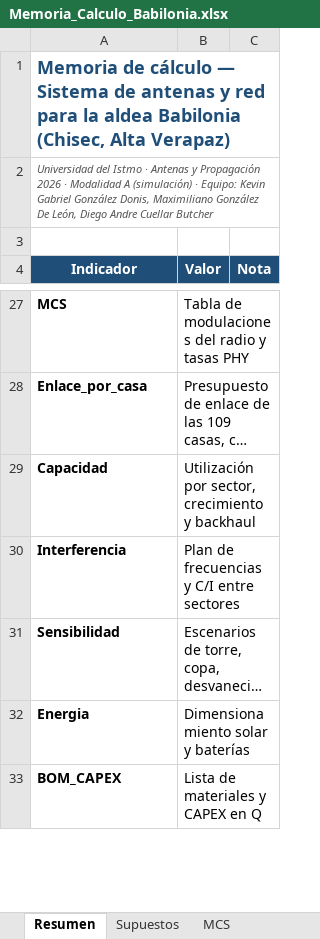
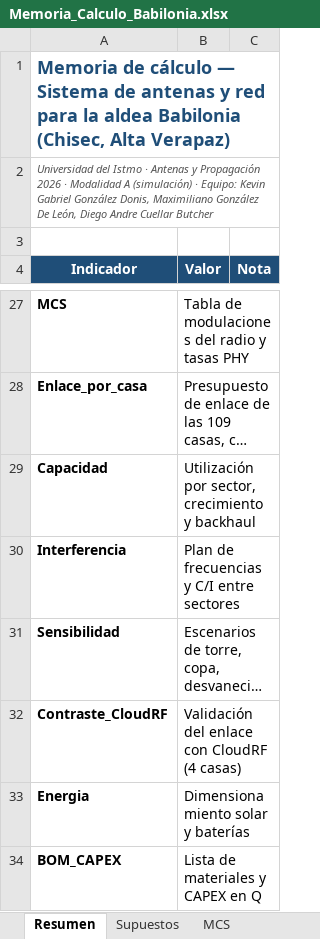
Before and after one commit to Hykev/proyecto-antenas-gt, an Excel workbook: 12_excel_memoria/Memoria_Calculo_Babilonia.xlsx, sheet Resumen, drawn as a sheet; only a part is shown, gaps mark what is left out; long unchanged cells end in …; values as stored, in another font and other column widths than the file's, no borders; the diff names each change by its address in the sheet, - before the commit and + after, or states it on an @@ line.

```diff
--- a/12_excel_memoria/Memoria_Calculo_Babilonia.xlsx (sheet Resumen)
+++ b/12_excel_memoria/Memoria_Calculo_Babilonia.xlsx (sheet Resumen)
+row 32: Contraste_CloudRF | Validación del enlace con CloudRF (4 casas)
```
Also changed, not shown: sheet Fuentes, other sheet tabs, 31 other files.
